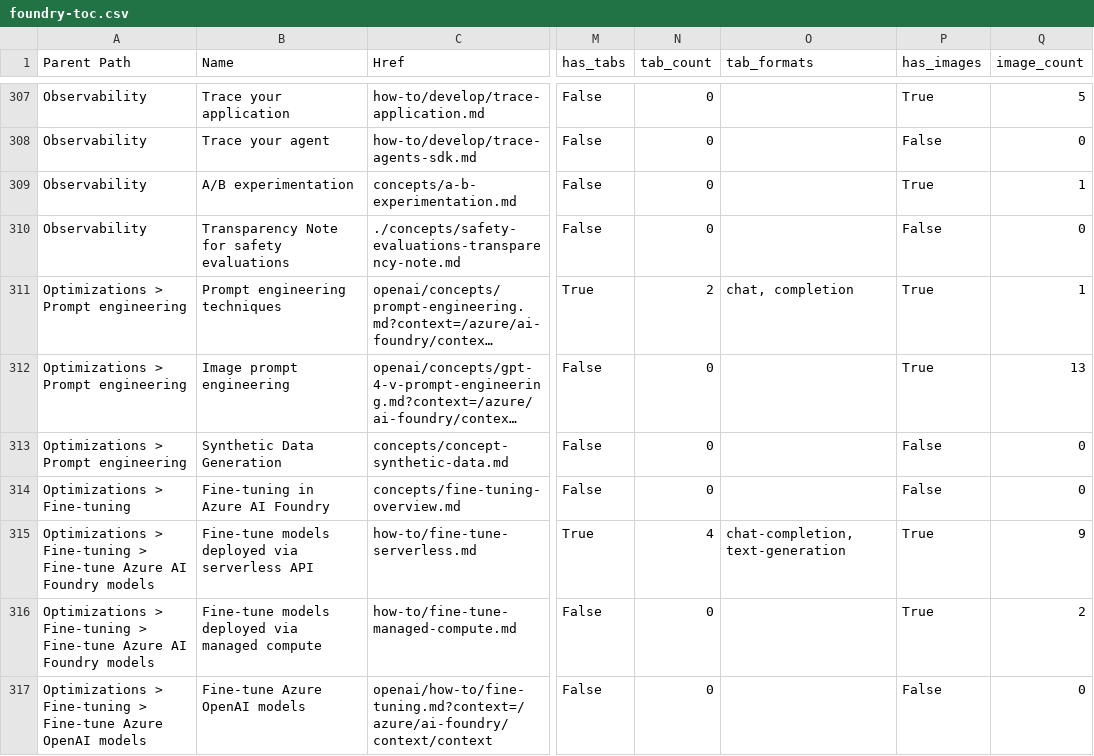
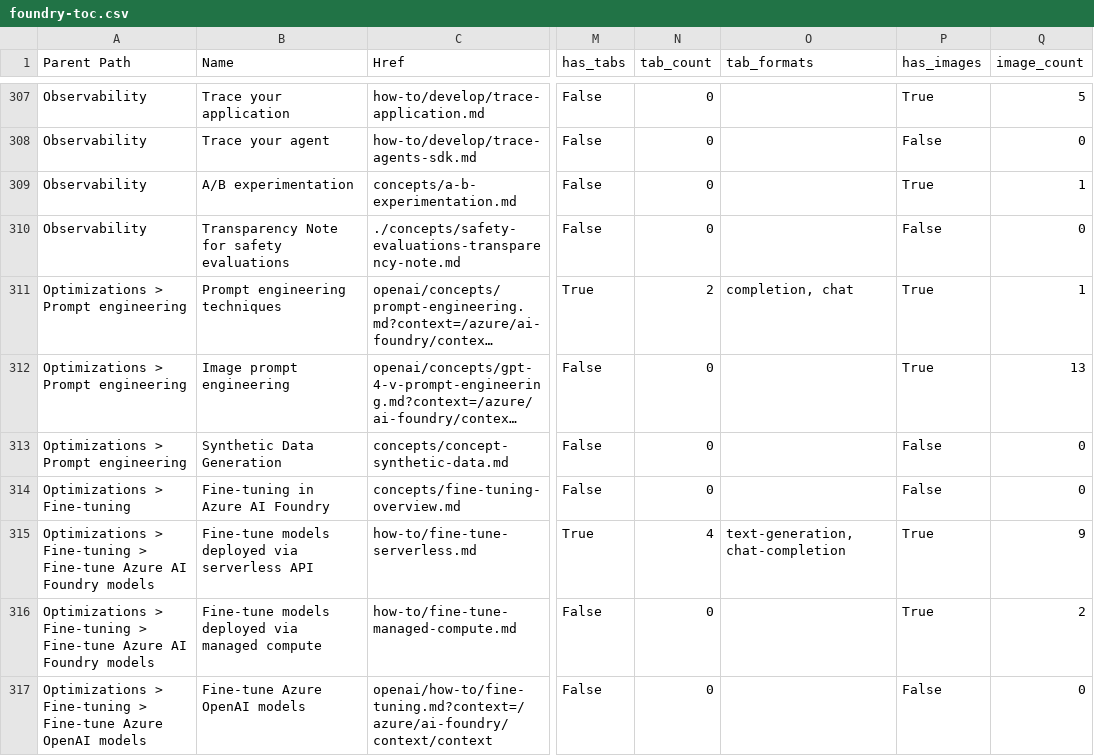
Before and after one commit to sdgilley/toc-tools, a CSV file: foundry-toc.csv, drawn as a sheet; only a part is shown, gaps mark what is left out; long unchanged cells end in …; the diff covers the shown part only; the diff names each change by its address in the sheet, - before the commit and + after, or states it on an @@ line.

```diff
--- a/foundry-toc.csv
+++ b/foundry-toc.csv
-O311 (tab_formats): chat, completion
+O311 (tab_formats): completion, chat
-O315 (tab_formats): chat-completion, text-generation
+O315 (tab_formats): text-generation, chat-completion
```
Also changed, not shown: 36 edited cells elsewhere in this file, 1 other file.
